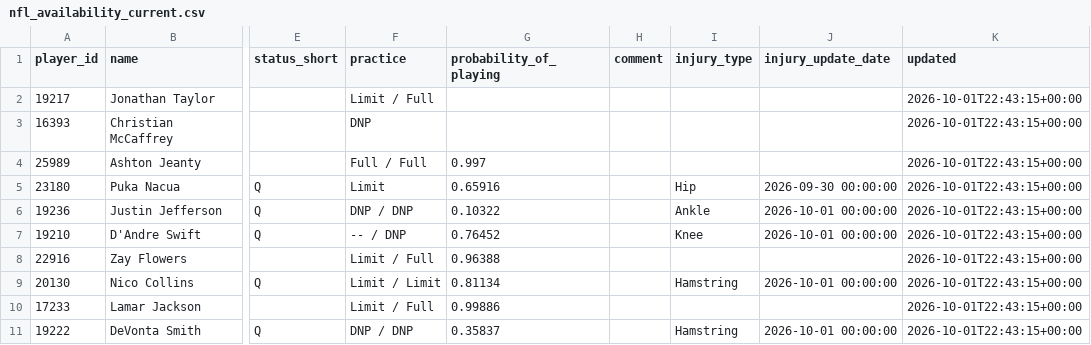
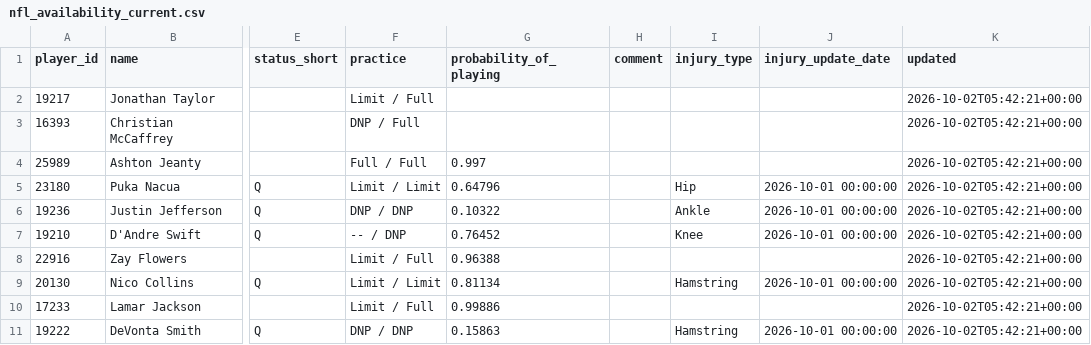
Before and after one commit to nukesim/nuke-dfs-hub, a CSV file: data/nfl_availability_current.csv, drawn as a sheet; only a part is shown, gaps mark what is left out; the diff names each change by its address in the sheet, - before the commit and + after, or states it on an @@ line.

```diff
--- a/data/nfl_availability_current.csv
+++ b/data/nfl_availability_current.csv
-K2:K11 (updated): 2026-10-01T22:43:15+00:00
+K2:K11 (updated): 2026-10-02T05:42:21+00:00
-F3 (practice): DNP
+F3 (practice): DNP / Full
-F5 (practice): Limit
+F5 (practice): Limit / Limit
-G5 (probability_of_playing): 0.65916
+G5 (probability_of_playing): 0.64796
-J5 (injury_update_date): 2026-09-30 00:00:00
+J5 (injury_update_date): 2026-10-01 00:00:00
-G11 (probability_of_playing): 0.35837
+G11 (probability_of_playing): 0.15863
```
